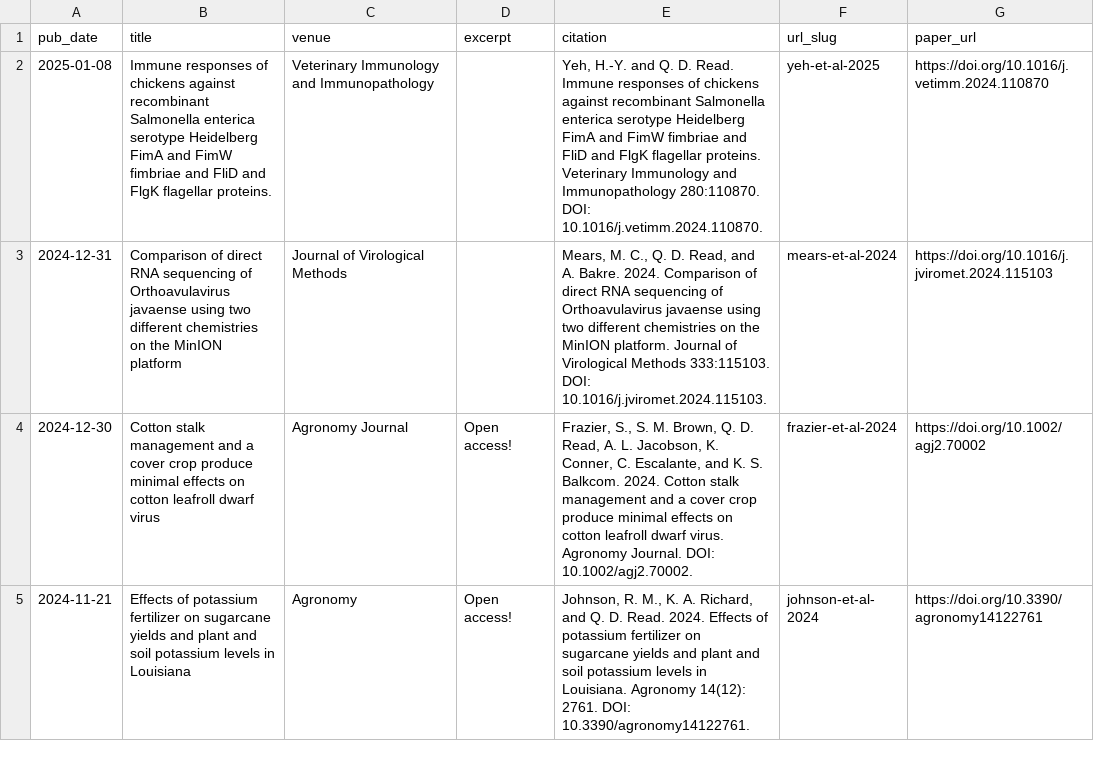
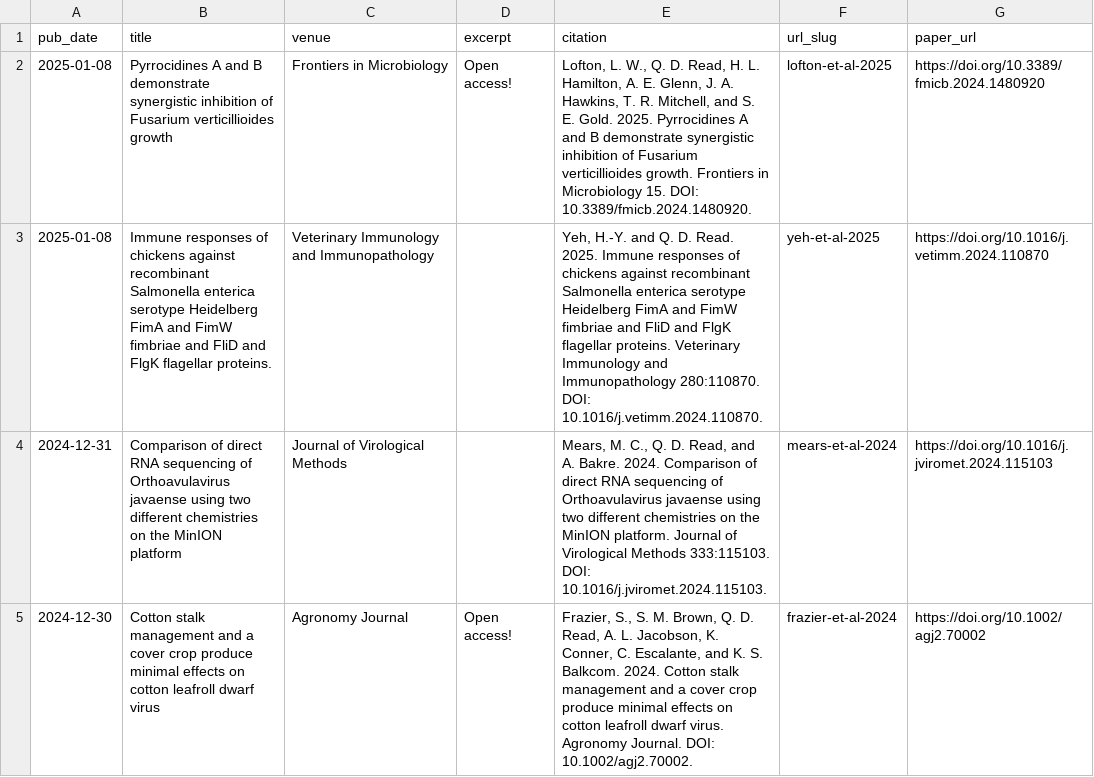
Before and after one commit to qdread/qdread.github.io, a TSV file: markdown_generator/publications.tsv, drawn as a sheet; only a part is shown; the shorter side is filled out with more unchanged rows.

```diff
--- a/markdown_generator/publications.tsv
+++ b/markdown_generator/publications.tsv
@@ -1,3 +1,4 @@
 pub_date	title	venue	excerpt	citation	url_slug	paper_url
-2025-01-08	Immune responses of chickens against recombinant Salmonella enterica serotype Heidelberg FimA and FimW fimbriae and FliD and FlgK flagellar proteins.	Veterinary Immunology and Immunopathology		"Yeh, H.-Y. and Q. D. Read. Immune responses of chickens against recombinant Salmonella enterica serotype Heidelberg FimA and FimW fimbriae and FliD and FlgK flagellar proteins. Veterinary Immunology and Immunopathology 280:110870. DOI: 10.1016/j.vetimm.2024.110870."	yeh-et-al-2025	https://doi.org/10.1016/j.vetimm.2024.110870
+2025-01-08	Pyrrocidines A and B demonstrate synergistic inhibition of Fusarium verticillioides growth	Frontiers in Microbiology	Open access!	"Lofton, L. W., Q. D. Read, H. L. Hamilton, A. E. Glenn, J. A. Hawkins, T. R. Mitchell, and S. E. Gold. 2025. Pyrrocidines A and B demonstrate synergistic inhibition of Fusarium verticillioides growth. Frontiers in Microbiology 15. DOI: 10.3389/fmicb.2024.1480920. "	lofton-et-al-2025	https://doi.org/10.3389/fmicb.2024.1480920
+2025-01-08	Immune responses of chickens against recombinant Salmonella enterica serotype Heidelberg FimA and FimW fimbriae and FliD and FlgK flagellar proteins.	Veterinary Immunology and Immunopathology		"Yeh, H.-Y. and Q. D. Read. 2025. Immune responses of chickens against recombinant Salmonella enterica serotype Heidelberg FimA and FimW fimbriae and FliD and FlgK flagellar proteins. Veterinary Immunology and Immunopathology 280:110870. DOI: 10.1016/j.vetimm.2024.110870."	yeh-et-al-2025	https://doi.org/10.1016/j.vetimm.2024.110870
 2024-12-31	Comparison of direct RNA sequencing of Orthoavulavirus javaense using two different chemistries on the MinION platform	Journal of Virological Methods		"Mears, M. C., Q. D. Read, and A. Bakre. 2024. Comparison of direct RNA sequencing of Orthoavulavirus javaense using two different chemistries on the MinION platform. Journal of Virological Methods 333:115103. DOI: 10.1016/j.jviromet.2024.115103."	mears-et-al-2024	https://doi.org/10.1016/j.jviromet.2024.115103
```
Also changed, not shown: 3 other files.
